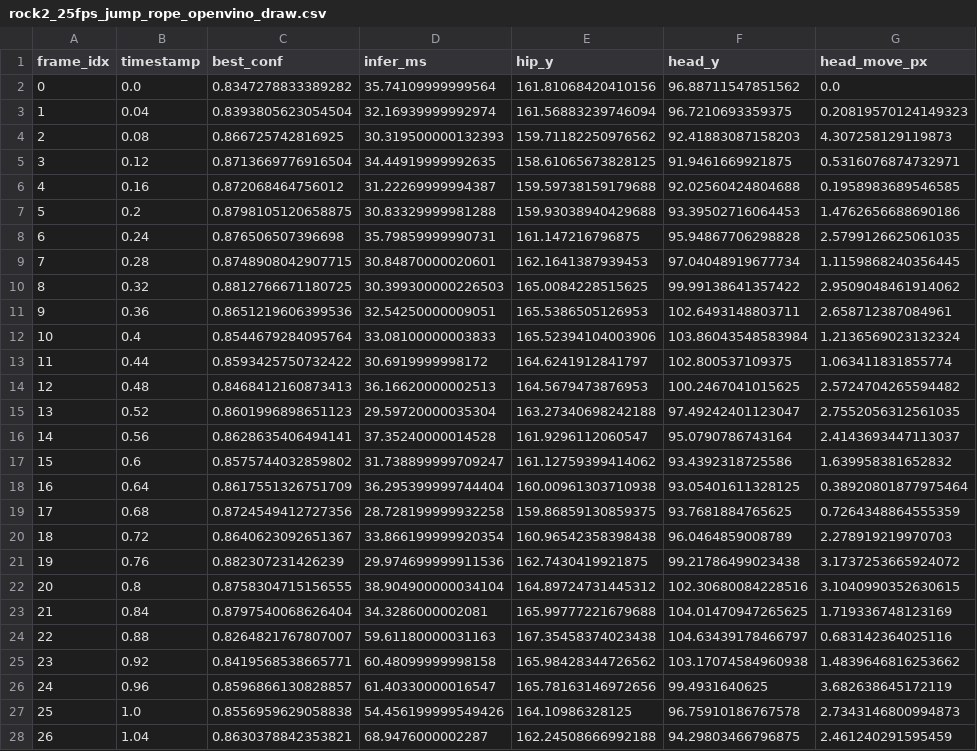
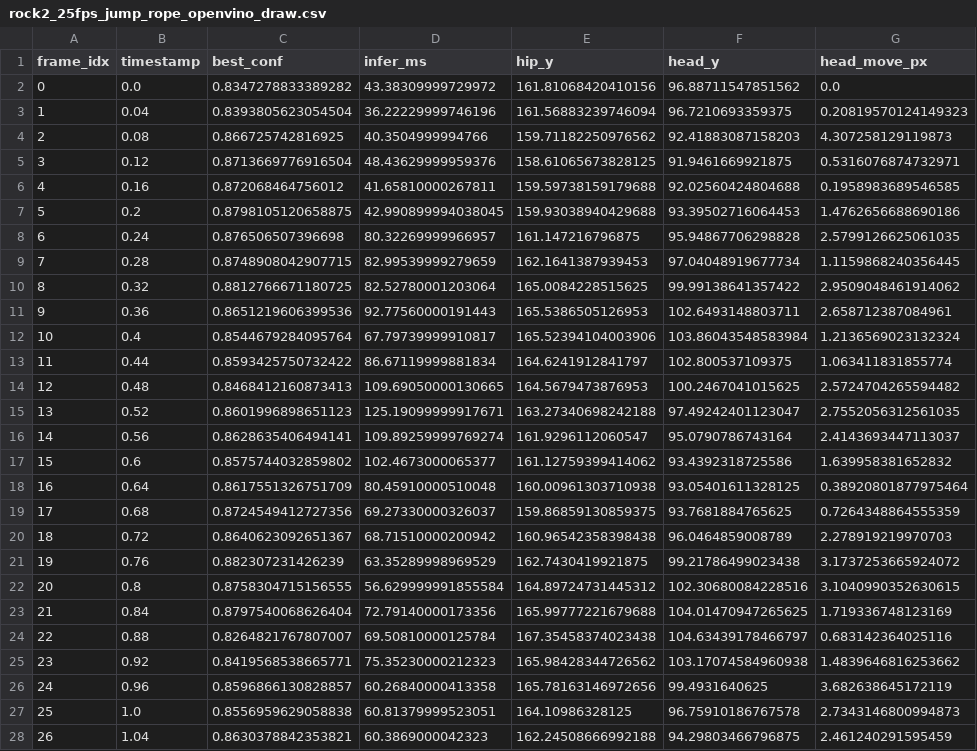
Before and after one commit to baolinyang1/ultralytics, a CSV file: ultralytics/jump_rope_results/rock2_25fps_jump_rope_openvino_draw.csv, drawn as a sheet; only a part is shown; the diff covers the shown part only; the diff names each change by its address in the sheet, - before the commit and + after, or states it on an @@ line.

```diff
--- a/ultralytics/jump_rope_results/rock2_25fps_jump_rope_openvino_draw.csv
+++ b/ultralytics/jump_rope_results/rock2_25fps_jump_rope_openvino_draw.csv
-D2 (infer_ms): 35.74109999999564
+D2 (infer_ms): 43.38309999729972
-D3 (infer_ms): 32.16939999992974
+D3 (infer_ms): 36.22229999746196
-D4 (infer_ms): 30.319500000132393
+D4 (infer_ms): 40.3504999994766
-D5 (infer_ms): 34.44919999992635
+D5 (infer_ms): 48.43629999959376
-D6 (infer_ms): 31.22269999994387
+D6 (infer_ms): 41.65810000267811
-D7 (infer_ms): 30.83329999981288
+D7 (infer_ms): 42.990899994038045
-D8 (infer_ms): 35.79859999990731
+D8 (infer_ms): 80.32269999966957
-D9 (infer_ms): 30.84870000020601
+D9 (infer_ms): 82.99539999279659
-D10 (infer_ms): 30.399300000226503
+D10 (infer_ms): 82.52780001203064
-D11 (infer_ms): 32.54250000009051
+D11 (infer_ms): 92.77560000191443
-D12 (infer_ms): 33.08100000003833
+D12 (infer_ms): 67.79739999910817
-D13 (infer_ms): 30.6919999998172
+D13 (infer_ms): 86.67119999881834
-D14 (infer_ms): 36.16620000002513
+D14 (infer_ms): 109.69050000130665
-D15 (infer_ms): 29.59720000035304
+D15 (infer_ms): 125.19099999917671
-D16 (infer_ms): 37.35240000014528
+D16 (infer_ms): 109.89259999769274
-D17 (infer_ms): 31.738899999709247
+D17 (infer_ms): 102.4673000065377
-D18 (infer_ms): 36.295399999744404
+D18 (infer_ms): 80.45910000510048
-D19 (infer_ms): 28.728199999932258
+D19 (infer_ms): 69.27330000326037
-D20 (infer_ms): 33.866199999920354
+D20 (infer_ms): 68.71510000200942
-D21 (infer_ms): 29.974699999911536
+D21 (infer_ms): 63.35289998969529
-D22 (infer_ms): 38.904900000034104
+D22 (infer_ms): 56.629999991855584
-D23 (infer_ms): 34.3286000002081
+D23 (infer_ms): 72.79140000173356
-D24 (infer_ms): 59.61180000031163
+D24 (infer_ms): 69.50810000125784
-D25 (infer_ms): 60.48099999998158
+D25 (infer_ms): 75.35230000212323
-D26 (infer_ms): 61.40330000016547
+D26 (infer_ms): 60.26840000413358
-D27 (infer_ms): 54.456199999549426
+D27 (infer_ms): 60.81379999523051
-D28 (infer_ms): 68.9476000002287
+D28 (infer_ms): 60.3869000042323
```
Also changed, not shown: 132 edited cells elsewhere in this file, ultralytics/jump_rope_results/double_25fps_jump_rope_openvino_draw.csv, ultralytics/jump_rope_results/single_25fps_jump_rope_openvino_draw.csv, 2 other files.
